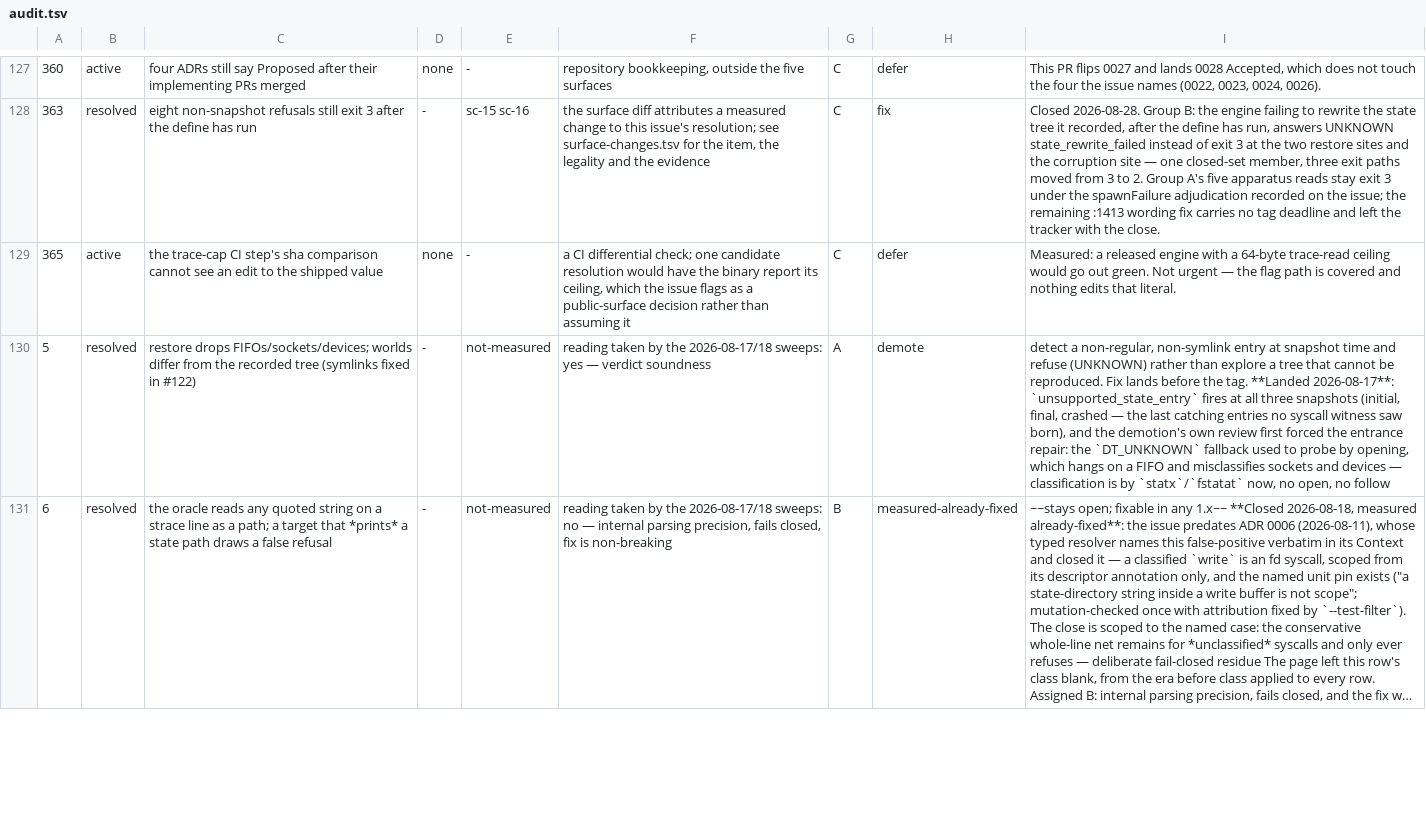
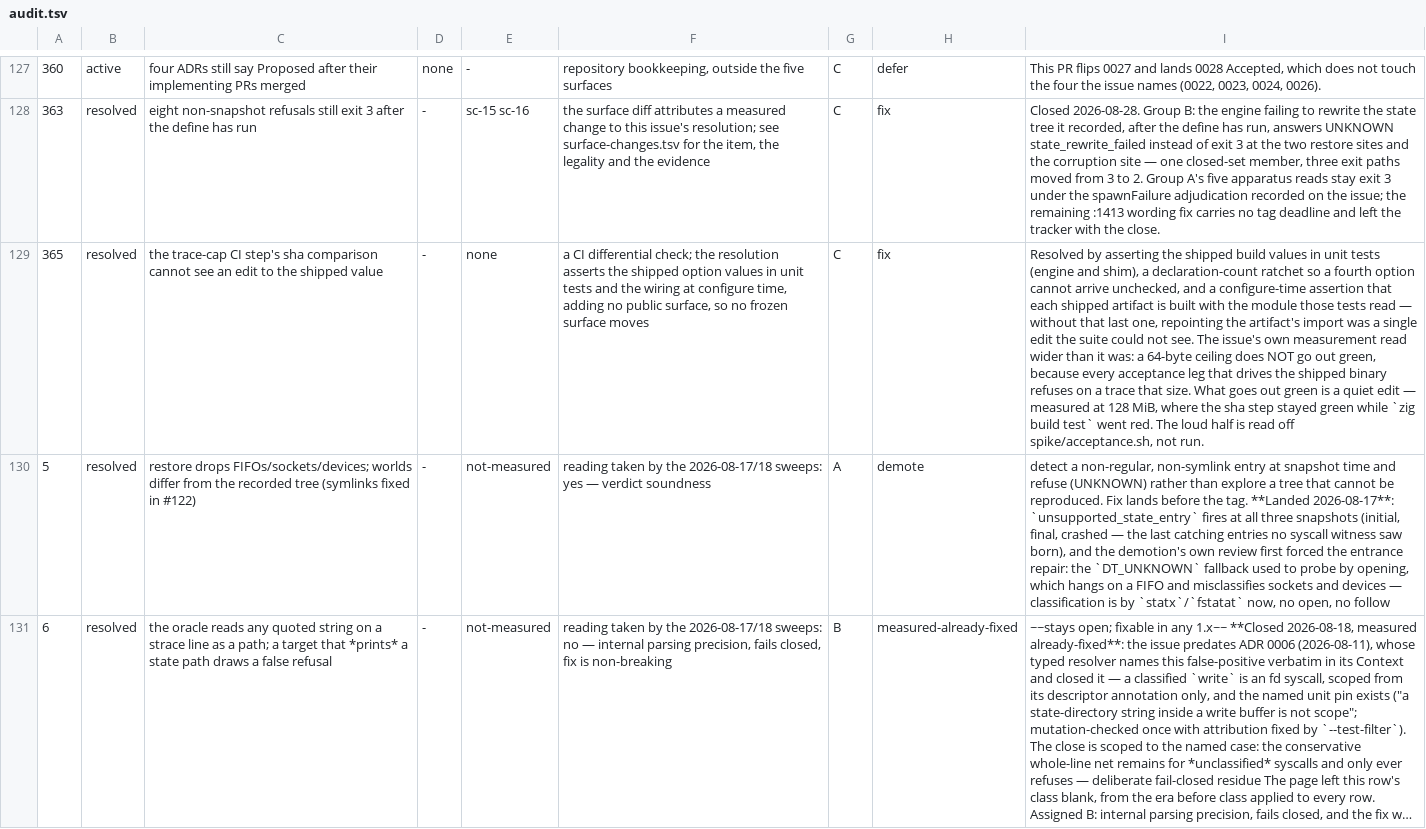
Before and after one commit to yottayoshida/sideeye, a TSV file: spike/freeze-audit/audit.tsv, drawn as a sheet; only a part is shown, gaps mark what is left out; long unchanged cells end in …; the diff names each change by its address in the sheet, - before the commit and + after, or states it on an @@ line.

Commit message:
Hold the shipped build values with tests, not with a sentence (#365) (#414)
Four build values reach a release - the engine's two trace-read ceilings, its
ancestor-probe flag, and the shim's numbering-gap flag - and CI's sha comparisons
covered only the case of a build FLAG leaking into a shipped artifact. An edit to
the literal in build.zig lands in both arms of such a comparison and leaves it green,
so three of the four were held by comments and by CHANGELOG's "asserted in CI".

Unit tests now assert each shipped value against the shipped options module, a
declaration count is pinned so a further option cannot arrive unchecked, and
`zig build` asserts at configure time that each shipped artifact is built with the
module those tests read. Without that last part, repointing an artifact's import was
a single edit that left the whole suite green and shipped the broken value anyway;
review measured that mutation landing on the same sha an edit to the literal produces.

The issue's own measurement read wider than it was, and the first draft of this work
copied it. A 64-byte ceiling does not go out green: acceptance legs that drive the
shipped binary refuse on a trace that size. What goes out green is a quiet edit,
measured at 128 MiB, where the sha step stayed green while `zig build test` went red.

Ten checks seen red once, each naming the role it broke. The tests are split by role
rather than grouped, because a failing assertion aborts its test and the first draft
of the record counted five where there were eight. The audit manifest moves in the
same commit, with the page re-rendered.

```diff
--- a/spike/freeze-audit/audit.tsv
+++ b/spike/freeze-audit/audit.tsv
-B129: active
+B129: resolved
-D129: none
+D129: -
-E129: -
+E129: none
-F129: …differential check; one candidate resolution would have the binary report its ceiling, which the issue flags as a public-surface decision rather than assuming it
+F129: …differential check; the resolution asserts the shipped option values in unit tests and the wiring at configure time, adding no public surface, so no frozen surface moves
-H129: defer
+H129: fix
-I129: Measured: a released engine with a 64-byte trace-read ceiling would go out green. Not urgent — the flag path is covered and nothing edits that literal.
+I129: Resolved by asserting the shipped build values in unit tests (engine and shim), a declaration-count ratchet so a fourth option cannot arrive unchecked, and a configure-time assertion that each shipped artifact is built with the module those tests read — without that last one, repointing the artifact's import was a single edit the suite could not see. The issue's own measurement read wider than it was: a 64-byte ceiling does NOT go out green, because every acceptance leg that drives the shipped binary refuses on a trace that size. What goes out green is a quiet edit — measured at 128 MiB, where the sha step stayed green while `zig build test` went red. The loud half is read off spike/acceptance.sh, not run.
```
Also changed, not shown: 7 other files.
